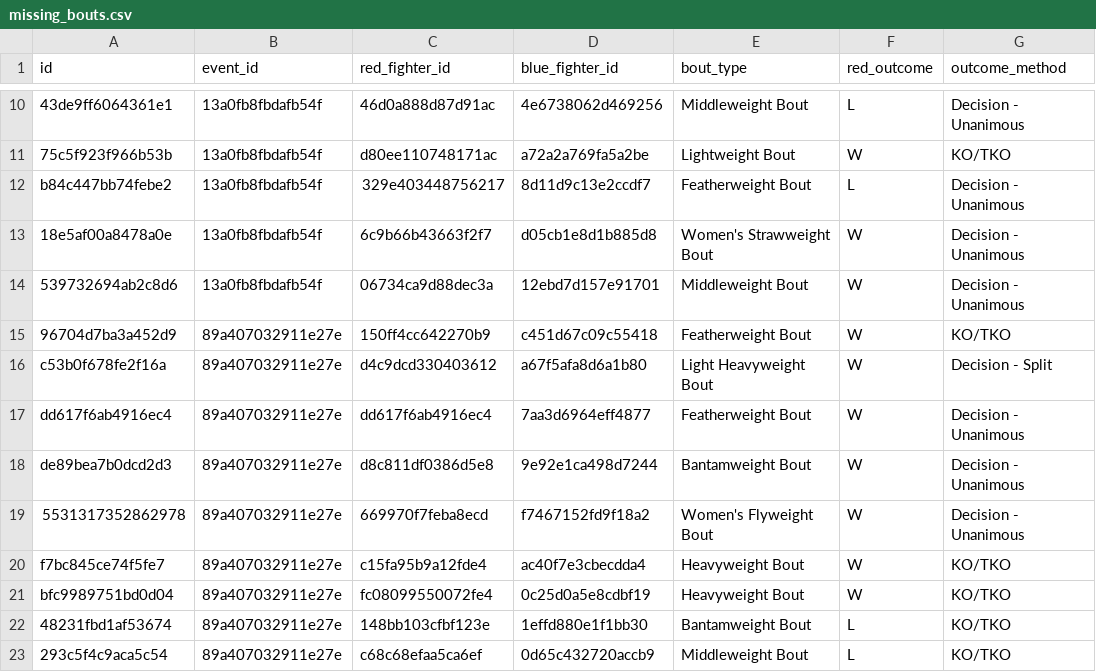
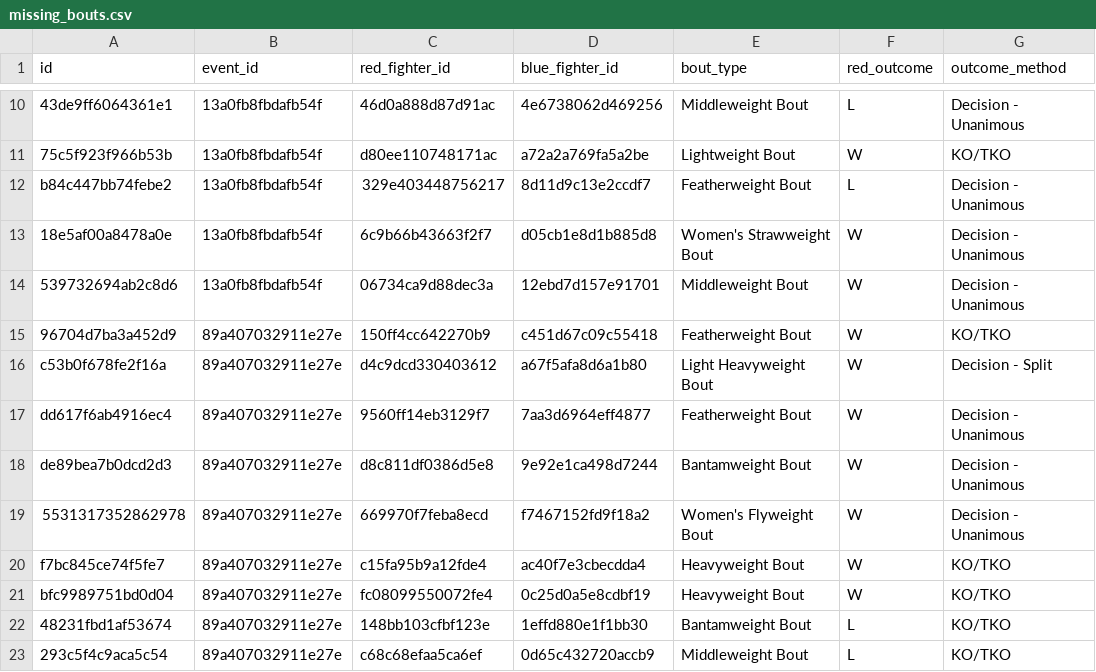
Before and after one commit to ehan03/UFC-Judging-Analysis, a CSV file: data/UFC Stats/hotfixes/missing_bouts.csv, drawn as a sheet; only a part is shown, gaps mark what is left out; the diff names each change by its address in the sheet, - before the commit and + after, or states it on an @@ line.

Commit message:
data merging progress

```diff
--- a/data/UFC Stats/hotfixes/missing_bouts.csv
+++ b/data/UFC Stats/hotfixes/missing_bouts.csv
-C17 (red_fighter_id): dd617f6ab4916ec4
+C17 (red_fighter_id): 9560ff14eb3129f7
```
Also changed, not shown: 7 other files.
